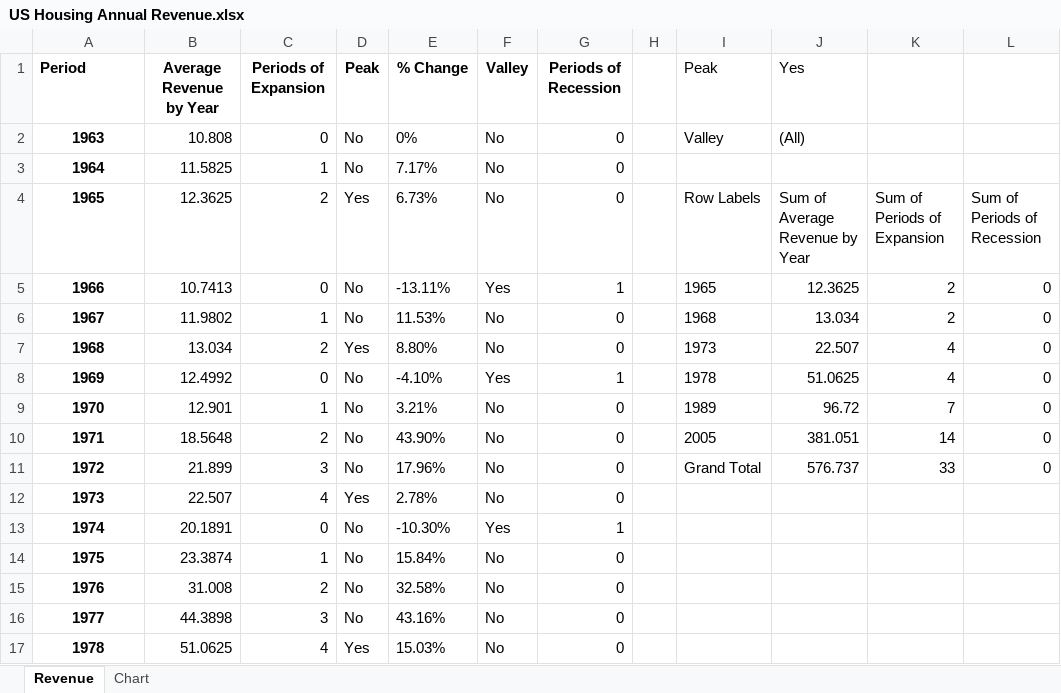
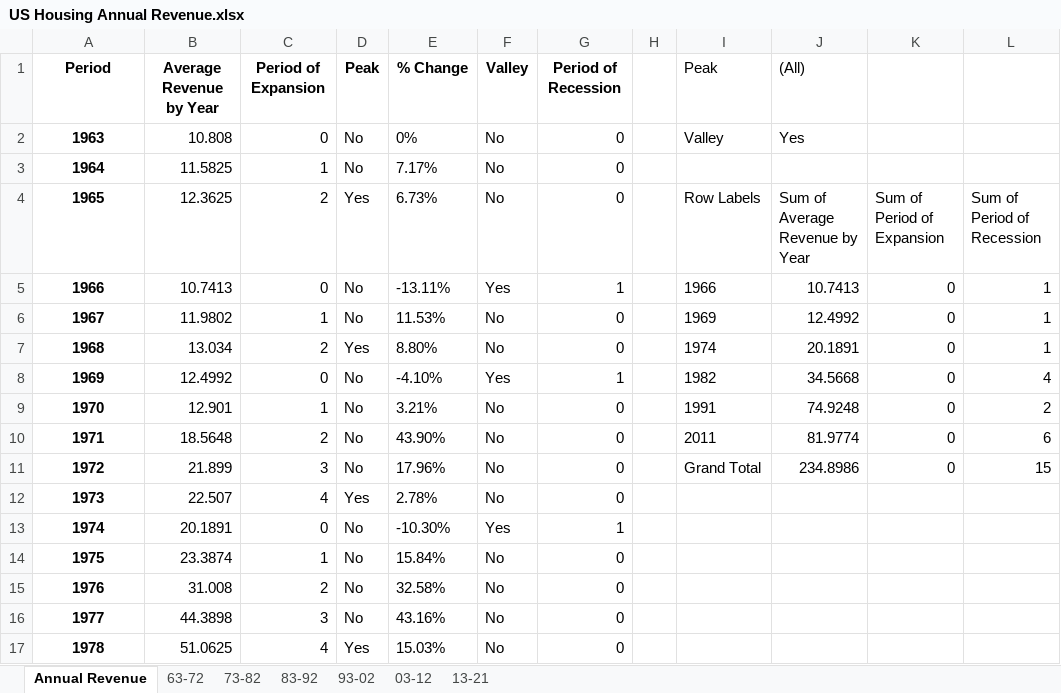
Before and after one commit to Ryan-Andrade/US_Housing_Macro, an Excel workbook: US Housing Annual Revenue.xlsx, sheet Annual Revenue, drawn as a sheet; only a part is shown; values as stored, in another font and other column widths than the file's, no borders; charts and pictures not drawn; removed rows and columns are numbered as before the commit, all else as after; the diff names each change by its address in the sheet, - before the commit and + after, or states it on an @@ line.

Commit message:
Added charts and sliced the annual df into decades.

```diff
--- a/US Housing Annual Revenue.xlsx (sheet Annual Revenue)
+++ b/US Housing Annual Revenue.xlsx (sheet Annual Revenue)
-sheet tab: Revenue
+sheet tab: Annual Revenue
-sheet tab: Chart
+sheet tab: 63-72
+sheet tab: 73-82
+sheet tab: 83-92
+sheet tab: 93-02
+sheet tab: 03-12
+sheet tab: 13-21
-column K, rows 4-11: Sum of Periods of Expansion | 2 | 2 | 4 | 4 | 7 | 14 | 33
+column L, rows 4-11: Sum of Period of Recession | 1 | 1 | 1 | 4 | 2 | 6 | 15
-A1 alignment: left
+A1 alignment: center
-C1: Periods of Expansion
+C1: Period of Expansion
-G1: Periods of Recession
+G1: Period of Recession
-J1: Yes
+J1: (All)
-J2 ((All)): (All)
+J2 ((All)): Yes
-K4: Sum of Periods of Recession
+K4: Sum of Period of Expansion
-I5 (Peak): 1965
+I5 (Peak): 1966
-J5 ((All)): 12.3625
+J5 ((All)): 10.7413
-I6 (Peak): 1968
+I6 (Peak): 1969
-J6 ((All)): 13.034
+J6 ((All)): 12.4992
-I7 (Peak): 1973
+I7 (Peak): 1974
-J7 ((All)): 22.507
+J7 ((All)): 20.1891
-I8 (Peak): 1978
+I8 (Peak): 1982
-J8 ((All)): 51.0625
+J8 ((All)): 34.5668
-I9 (Peak): 1989
+I9 (Peak): 1991
-J9 ((All)): 96.72
+J9 ((All)): 74.9248
-I10 (Peak): 2005
+I10 (Peak): 2011
-J10 ((All)): 381.051
+J10 ((All)): 81.9774
-J11 ((All)): 576.737
+J11 ((All)): 234.8986
```
Also changed, not shown: sheet 63-72, charts or pictures, 4 other files.
